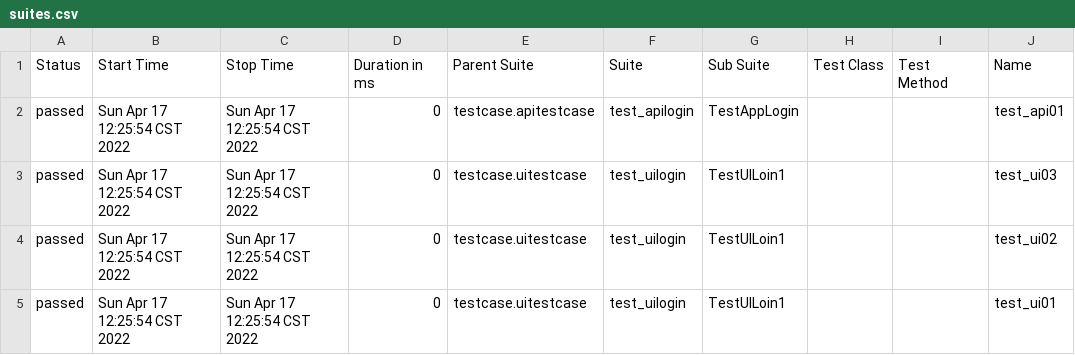
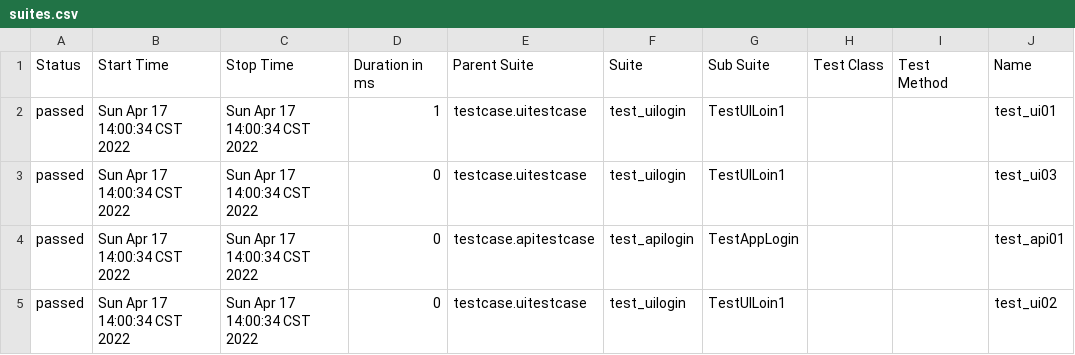
Before and after one commit to jackyang1983/myfirstoproject, a CSV file: allure-report/data/suites.csv, drawn as a sheet; only a part is shown; the diff names each change by its address in the sheet, - before the commit and + after, or states it on an @@ line.

```diff
--- a/allure-report/data/suites.csv
+++ b/allure-report/data/suites.csv
-B2:B5 (Start Time): Sun Apr 17 12:25:54 CST 2022
+B2:B5 (Start Time): Sun Apr 17 14:00:34 CST 2022
-C2:C5 (Stop Time): Sun Apr 17 12:25:54 CST 2022
+C2:C5 (Stop Time): Sun Apr 17 14:00:34 CST 2022
-D2 (Duration in ms): 0
+D2 (Duration in ms): 1
-E2 (Parent Suite): testcase.apitestcase
+E2 (Parent Suite): testcase.uitestcase
-F2 (Suite): test_apilogin
+F2 (Suite): test_uilogin
-G2 (Sub Suite): TestAppLogin
+G2 (Sub Suite): TestUILoin1
-J2 (Name): test_api01
+J2 (Name): test_ui01
-E4 (Parent Suite): testcase.uitestcase
+E4 (Parent Suite): testcase.apitestcase
-F4 (Suite): test_uilogin
+F4 (Suite): test_apilogin
-G4 (Sub Suite): TestUILoin1
+G4 (Sub Suite): TestAppLogin
-J4 (Name): test_ui02
+J4 (Name): test_api01
-J5 (Name): test_ui01
+J5 (Name): test_ui02
```
Also changed, not shown: 56 other files.
